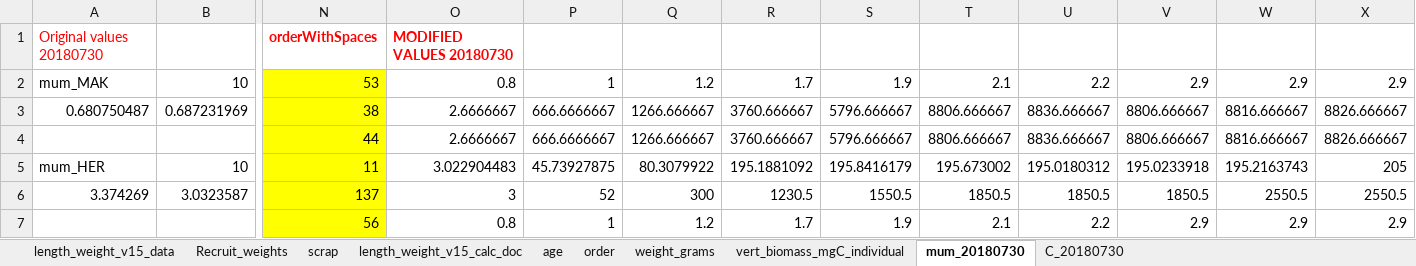
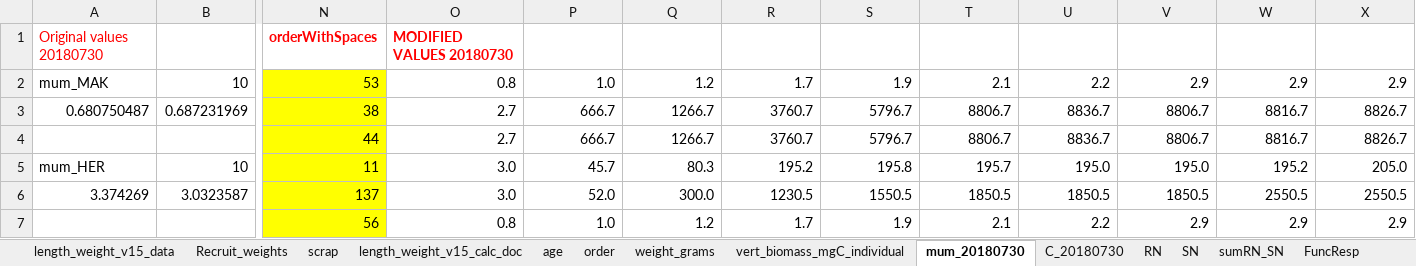
Before and after one commit to NEFSC/READ-EDAB-neusAtlantis, an Excel workbook: R/length_weight_v15.xlsx, sheet mum_20180730, drawn as a sheet; only a part is shown, gaps mark what is left out; values as stored, in another font and other column widths than the file's, no borders; removed rows and columns are numbered as before the commit, all else as after; rows hold the shown columns only; the diff covers the shown part only; the diff names each change by its address in the sheet, - before the commit and + after, or states it on an @@ line.

```diff
--- a/R/length_weight_v15.xlsx (sheet mum_20180730)
+++ b/R/length_weight_v15.xlsx (sheet mum_20180730)
+sheet tab: RN
+sheet tab: SN
+sheet tab: sumRN_SN
+sheet tab: FuncResp
-P2: 1
+P2: 1.0
-O3: 2.6666667
+O3: 2.7
-P3: 666.6666667
+P3: 666.7
-Q3: 1266.666667
+Q3: 1266.7
-R3: 3760.666667
+R3: 3760.7
-S3: 5796.666667
+S3: 5796.7
-T3: 8806.666667
+T3: 8806.7
-U3: 8836.666667
+U3: 8836.7
-V3: 8806.666667
+V3: 8806.7
-W3: 8816.666667
+W3: 8816.7
-X3: 8826.666667
+X3: 8826.7
-row 4:  |  | 44 | 2.6666667 | 666.6666667 | 1266.666667 | 3760.666667 | 5796.666667 | 8806.666667 | 8836.666667 | 8806.666667 | 8816.666667 | 8826.666667
+row 4:  |  | 44 | 2.7 | 666.7 | 1266.7 | 3760.7 | 5796.7 | 8806.7 | 8836.7 | 8806.7 | 8816.7 | 8826.7
-O5: 3.022904483
+O5: 3.0
-P5: 45.73927875
+P5: 45.7
-Q5: 80.3079922
+Q5: 80.3
-R5: 195.1881092
+R5: 195.2
-S5: 195.8416179
+S5: 195.8
-T5: 195.673002
+T5: 195.7
-U5: 195.0180312
+U5: 195.0
-V5: 195.0233918
+V5: 195.0
-W5: 195.2163743
+W5: 195.2
-X5: 205
+X5: 205.0
-O6: 3
+O6: 3.0
-P6: 52
+P6: 52.0
-Q6: 300
+Q6: 300.0
-P7: 1
+P7: 1.0
```
Also changed, not shown: 14 added rows, 14 removed rows and 290 edited cells elsewhere in this sheet, sheet C_20180730, charts or pictures, R/FunctionalResponseDemo (1).xlsx, 4 other files.
